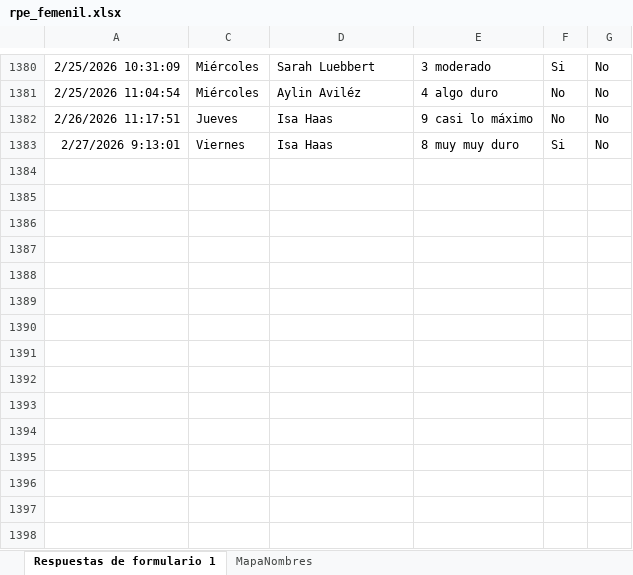
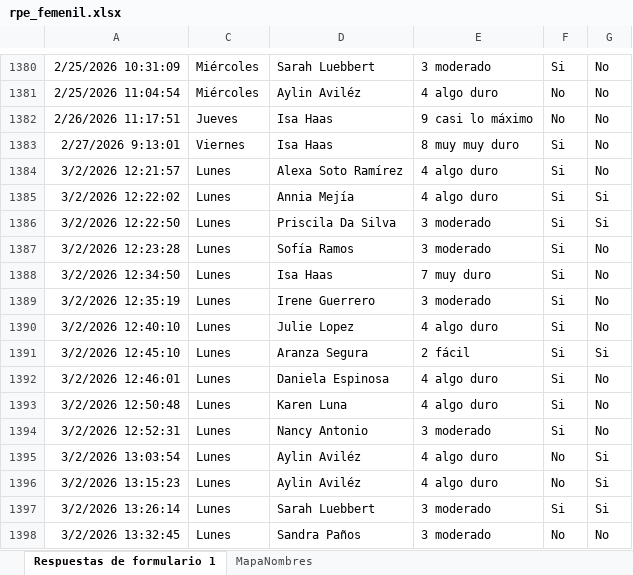
Before and after one commit to mr2293/dashboard_femenil, an Excel workbook: data/rpe_femenil.xlsx, sheet Respuestas de formulario 1, drawn as a sheet; only a part is shown, gaps mark what is left out; values as stored, in another font and other column widths than the file's, no borders; charts and pictures and conditional formats and table styles not drawn; the diff names each change by its address in the sheet, - before the commit and + after, or states it on an @@ line.

```diff
--- a/data/rpe_femenil.xlsx (sheet Respuestas de formulario 1)
+++ b/data/rpe_femenil.xlsx (sheet Respuestas de formulario 1)
+row 1384: 3/2/2026 12:21:57 | Lunes | Alexa Soto Ramírez | 4 algo duro | Si | No
+row 1385: 3/2/2026 12:22:02 | Lunes | Annia Mejía | 4 algo duro | Si | Si
+row 1386: 3/2/2026 12:22:50 | Lunes | Priscila Da Silva | 3 moderado | Si | Si
+row 1387: 3/2/2026 12:23:28 | Lunes | Sofía Ramos | 3 moderado | Si | No
+row 1388: 3/2/2026 12:34:50 | Lunes | Isa Haas | 7 muy duro | Si | No
+row 1389: 3/2/2026 12:35:19 | Lunes | Irene Guerrero | 3 moderado | Si | No
+row 1390: 3/2/2026 12:40:10 | Lunes | Julie Lopez | 4 algo duro | Si | No
+row 1391: 3/2/2026 12:45:10 | Lunes | Aranza Segura | 2 fácil | Si | Si
+row 1392: 3/2/2026 12:46:01 | Lunes | Daniela Espinosa | 4 algo duro | Si | No
+row 1393: 3/2/2026 12:50:48 | Lunes | Karen Luna | 4 algo duro | Si | No
+row 1394: 3/2/2026 12:52:31 | Lunes | Nancy Antonio | 3 moderado | Si | No
+row 1395: 3/2/2026 13:03:54 | Lunes | Aylin Aviléz | 4 algo duro | No | Si
+row 1396: 3/2/2026 13:15:23 | Lunes | Aylin Aviléz | 4 algo duro | No | Si
+row 1397: 3/2/2026 13:26:14 | Lunes | Sarah Luebbert | 3 moderado | Si | Si
+row 1398: 3/2/2026 13:32:45 | Lunes | Sandra Paños | 3 moderado | No | No
```
Also changed, not shown: hidden cells, 3 other files.
